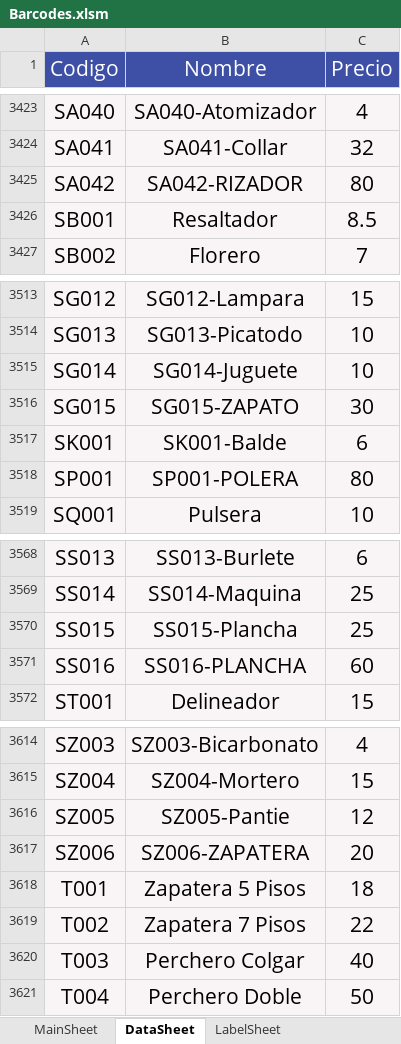
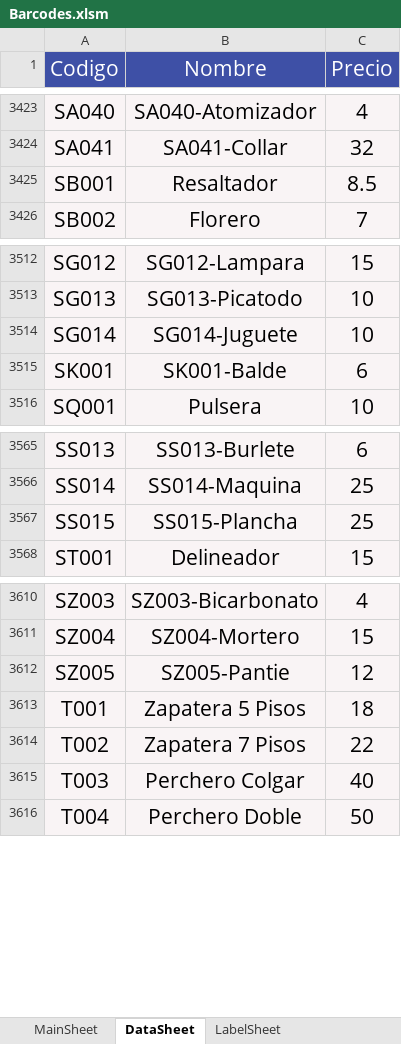
Before and after one commit to ivanquino1000/codebarPrintingTool, an Excel workbook: Src/Barcodes.xlsm, sheet DataSheet, drawn as a sheet; only a part is shown, gaps mark what is left out; values as stored, in another font and other column widths than the file's, no borders; the diff names each change by its address in the sheet, - before the commit and + after, or states it on an @@ line.

```diff
--- a/Src/Barcodes.xlsm (sheet DataSheet)
+++ b/Src/Barcodes.xlsm (sheet DataSheet)
-row 3425: SA042 | SA042-RIZADOR | 80
-row 3516: SG015 | SG015-ZAPATO | 30
-row 3518: SP001 | SP001-POLERA | 80
-row 3571: SS016 | SS016-PLANCHA | 60
-row 3617: SZ006 | SZ006-ZAPATERA | 20
```
Also changed, not shown: charts or pictures, SessionBackup/LastSessionItems.xlsx, 7 other files.
